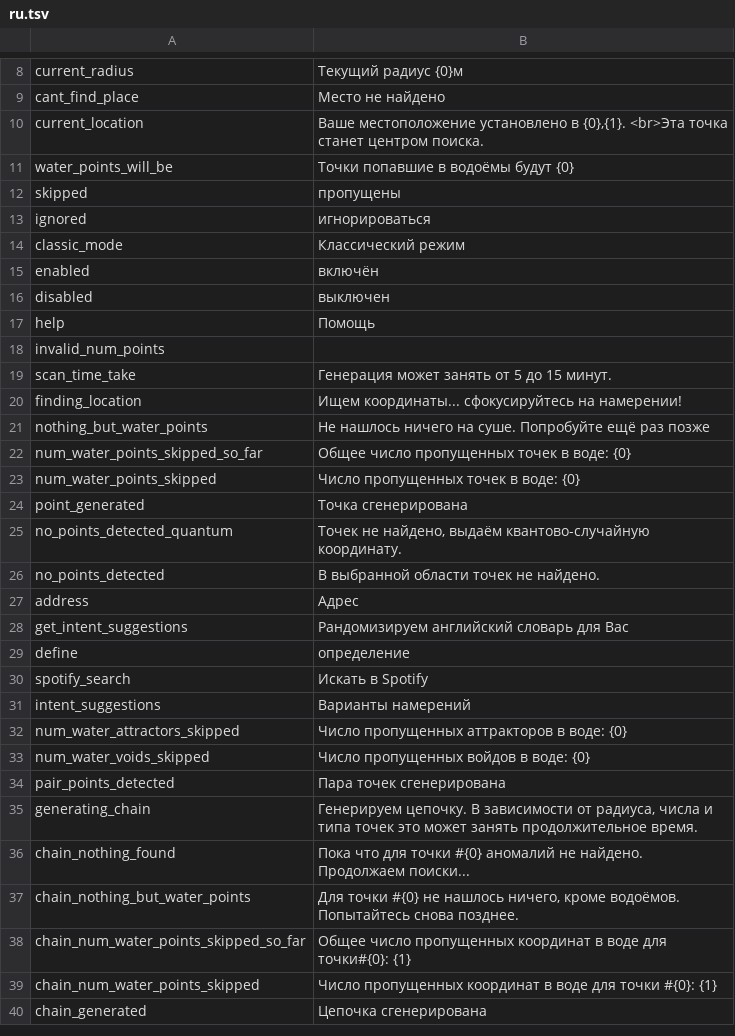
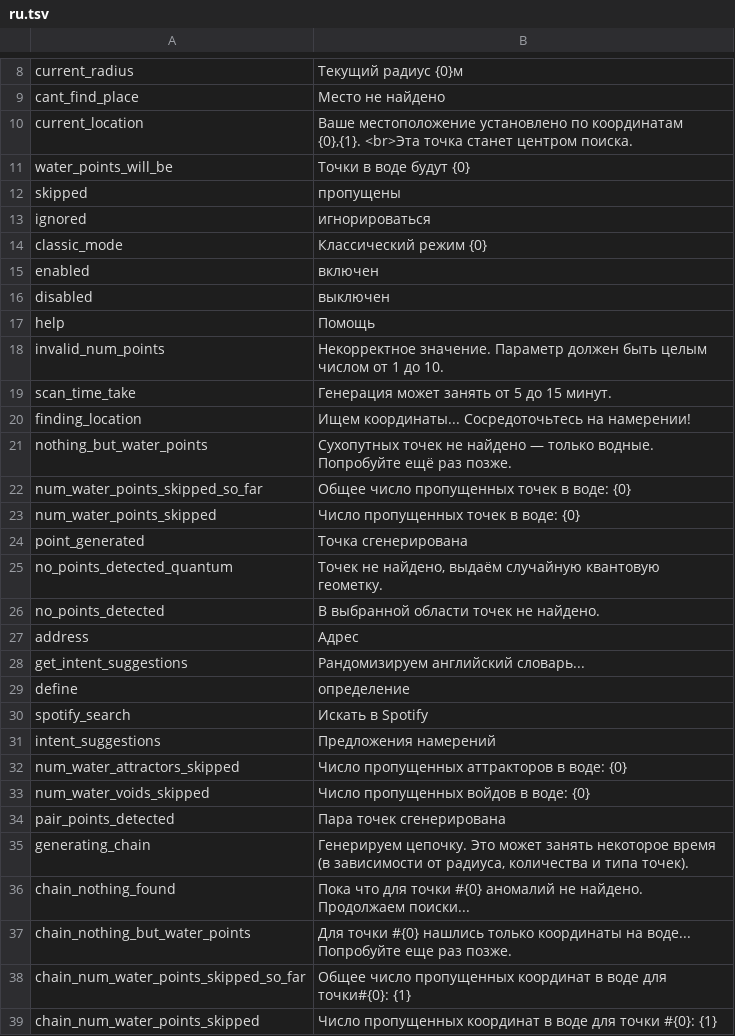
Before and after one commit to Wandering-Consciousness/VFatumbot, a TSV file: i18n/ru.tsv, drawn as a sheet; only a part is shown, gaps mark what is left out; the shorter side is filled out with more unchanged rows; the diff covers the shown part only.

```diff
--- a/i18n/ru.tsv
+++ b/i18n/ru.tsv
@@ -9,14 +9,14 @@ current_radius	Текущий радиус {0}м
 cant_find_place	Место не найдено
-current_location	Ваше местоположение установлено в {0},{1}.  <br>Эта точка станет центром поиска.
-water_points_will_be	Точки попавшие в водоёмы будут {0}
+current_location	Ваше местоположение установлено по координатам {0},{1}.  <br>Эта точка станет центром поиска.
+water_points_will_be	Точки в воде будут {0}
 skipped	пропущены
 ignored	игнорироваться
-classic_mode	Классический режим
-enabled	включён
+classic_mode	Классический режим {0}
+enabled	включен
 disabled	выключен
 help	Помощь
-invalid_num_points	
+invalid_num_points	Некорректное значение. Параметр должен быть целым числом от 1 до 10.
 scan_time_take	Генерация может занять от 5 до 15 минут.
-finding_location	Ищем координаты... сфокусируйтесь на намерении!
-nothing_but_water_points	Не нашлось ничего на суше. Попробуйте ещё раз позже
+finding_location	Ищем координаты... Сосредоточьтесь на намерении!
+nothing_but_water_points	Сухопутных точек не найдено — только водные. Попробуйте ещё раз позже.
 num_water_points_skipped_so_far	Общее число пропущенных точек в воде: {0}
@@ -24,9 +24,9 @@ num_water_points_skipped	Число пропущенных точек в вод
 point_generated	Точка сгенерирована
-no_points_detected_quantum	Точек не найдено, выдаём квантово-случайную координату.
+no_points_detected_quantum	Точек не найдено, выдаём случайную квантовую геометку.
 no_points_detected	В выбранной области точек не найдено.
 address	Адрес
-get_intent_suggestions	Рандомизируем английский словарь для Вас
+get_intent_suggestions	Рандомизируем английский словарь...
 define	определение
 spotify_search	Искать в Spotify
-intent_suggestions	Варианты намерений
+intent_suggestions	Предложения намерений
 num_water_attractors_skipped	Число пропущенных аттракторов в воде: {0}
@@ -34,5 +34,5 @@ num_water_voids_skipped	Число пропущенных войдов в вод
 pair_points_detected	Пара точек сгенерирована
-generating_chain	Генерируем цепочку. В зависимости от радиуса, числа и типа точек это может занять продолжительное время.
+generating_chain	Генерируем цепочку. Это может занять некоторое время (в зависимости от радиуса, количества и типа точек).
 chain_nothing_found	Пока что для точки #{0} аномалий не найдено. Продолжаем поиски...
-chain_nothing_but_water_points	Для точки #{0} не нашлось ничего, кроме водоёмов. Попытайтесь снова позднее.
+chain_nothing_but_water_points	Для точки #{0} нашлись только координаты на воде... Попробуйте еще раз позже.
 chain_num_water_points_skipped_so_far	Общее число пропущенных координат в воде для точки#{0}: {1}
```
Also changed, not shown: 43 edited cells elsewhere in this file.
